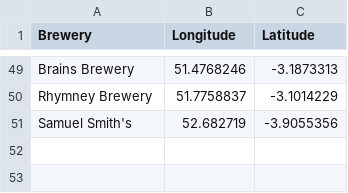
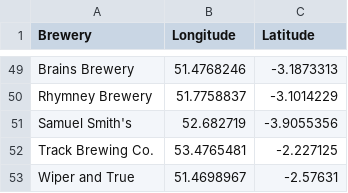
Before and after one commit to JoeBillingsley/JoeTheAverage.github.io, a CSV file: _data/beers.csv, drawn as a sheet; only a part is shown, gaps mark what is left out.

Commit message:
Added 2 more beers

```diff
--- a/_data/beers.csv
+++ b/_data/beers.csv
@@ -51 +51,3 @@ Rhymney Brewery,51.7758837,-3.1014229
 Samuel Smith's,52.682719,-3.9055356
+Track Brewing Co.,53.4765481,-2.227125
+Wiper and True,51.4698967,-2.57631
```
